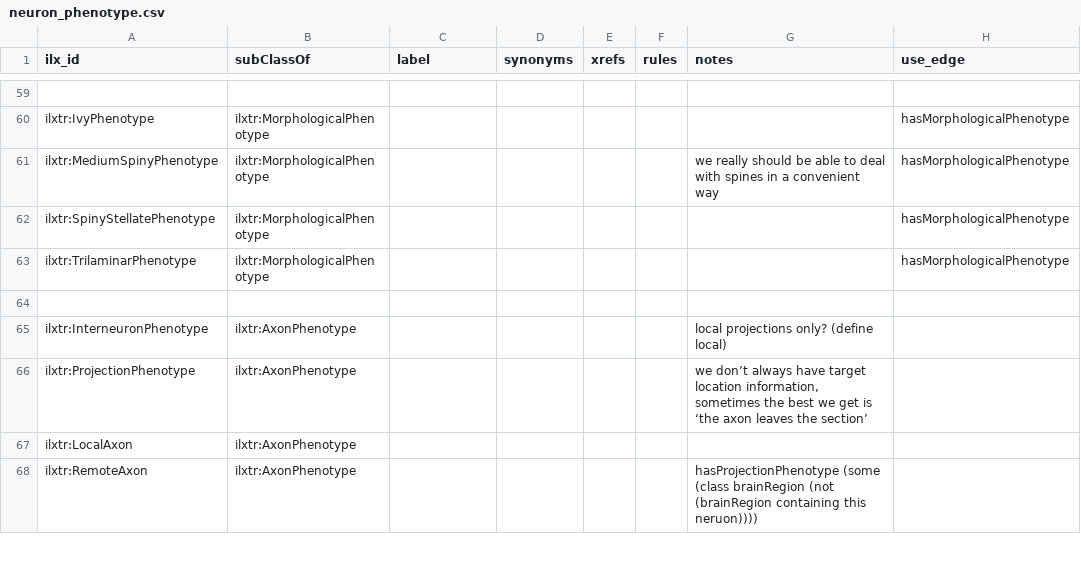
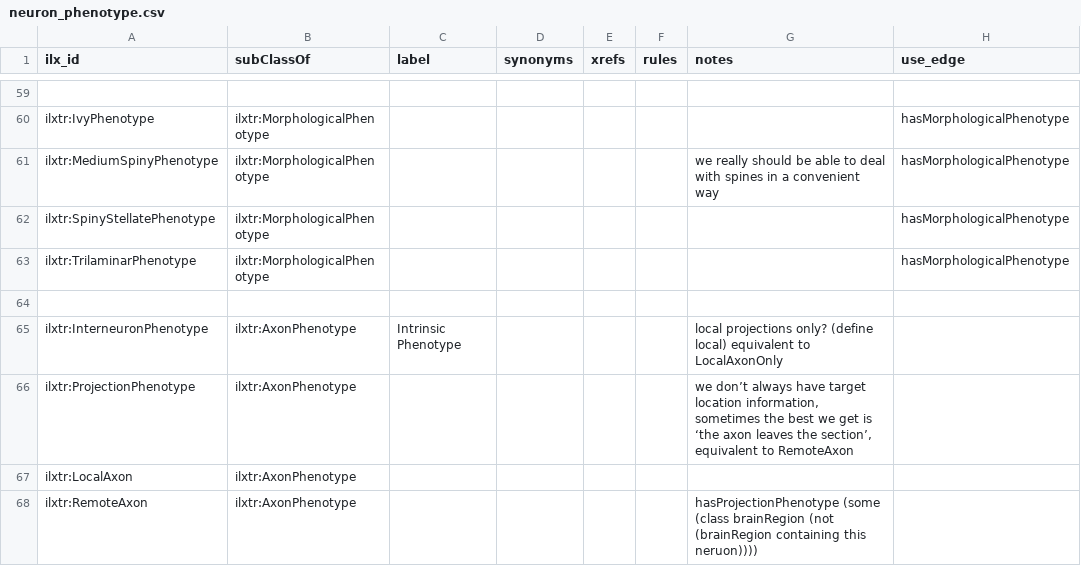
Before and after one commit to tgbugs/pyontutils, a CSV file: pyontutils/resources/neuron_phenotype.csv, drawn as a sheet; only a part is shown, gaps mark what is left out.

```diff
--- a/pyontutils/resources/neuron_phenotype.csv
+++ b/pyontutils/resources/neuron_phenotype.csv
@@ -64,4 +64,4 @@ ilxtr:TrilaminarPhenotype,ilxtr:MorphologicalPhenotype,,,,,,hasMorphologicalPhen
 ,,,,,,,
-ilxtr:InterneuronPhenotype,ilxtr:AxonPhenotype,,,,,local projections only? (define local),
-ilxtr:ProjectionPhenotype,ilxtr:AxonPhenotype,,,,,"we don’t always have target location information, sometimes the best we get is ‘the axon leaves the section’",
+ilxtr:InterneuronPhenotype,ilxtr:AxonPhenotype,Intrinsic Phenotype,,,,local projections only? (define local) equivalent to LocalAxonOnly,
+ilxtr:ProjectionPhenotype,ilxtr:AxonPhenotype,,,,,"we don’t always have target location information, sometimes the best we get is ‘the axon leaves the section’, equivalent to RemoteAxon",
 ilxtr:LocalAxon,ilxtr:AxonPhenotype,,,,,,
```
Also changed, not shown: pyontutils/resources/neuron_phenotype_edges.csv, 1 other file.
